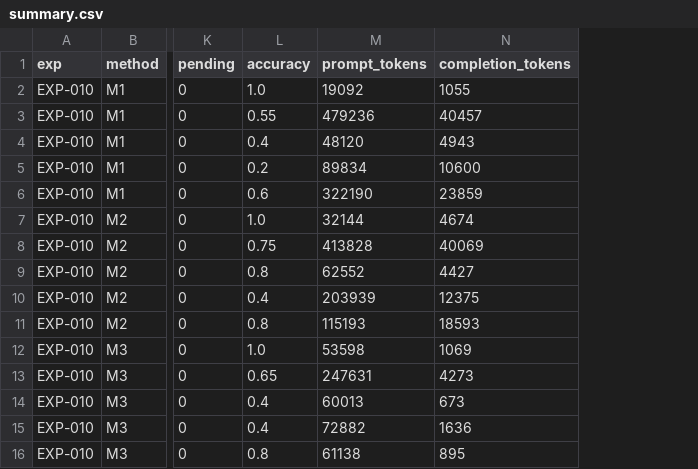
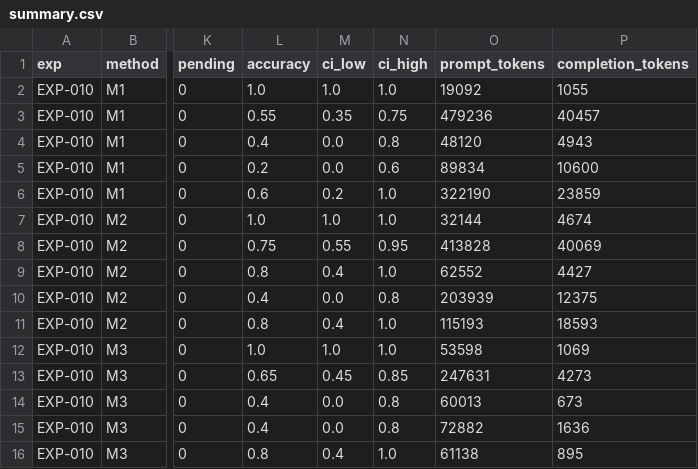
Before and after one commit to Pifu69/plantqa, a CSV file: runs/EXP-010/summary.csv, drawn as a sheet; only a part is shown, gaps mark what is left out; the diff names each change by its address in the sheet, - before the commit and + after, or states it on an @@ line.

```diff
--- a/runs/EXP-010/summary.csv
+++ b/runs/EXP-010/summary.csv
+column M (ci_low), rows 2-16: 1.0 | 0.35 | 0.0 | 0.0 | 0.2 | 1.0 | 0.55 | 0.4 | 0.0 | 0.4 | 1.0 | 0.45 | 0.0 | 0.0 | 0.4
+column N (ci_high), rows 2-16: 1.0 | 0.75 | 0.8 | 0.6 | 1.0 | 1.0 | 0.95 | 1.0 | 0.8 | 1.0 | 1.0 | 0.85 | 0.8 | 0.8 | 1.0
```
Also changed, not shown: 41 other files.
